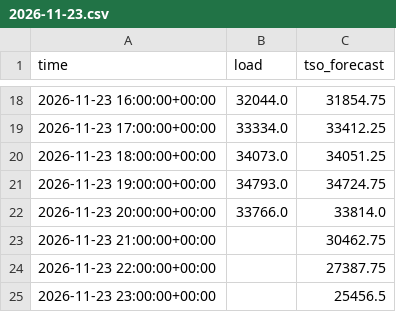
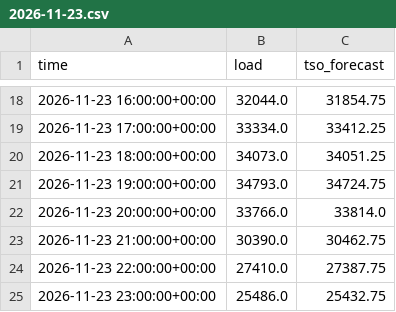
Before and after one commit to franrolotti/loadcast, a CSV file: actuals/ES/2026-11-23.csv, drawn as a sheet; only a part is shown, gaps mark what is left out.

```diff
--- a/actuals/ES/2026-11-23.csv
+++ b/actuals/ES/2026-11-23.csv
@@ -22,4 +22,4 @@ time,load,tso_forecast
 2026-11-23 20:00:00+00:00,33766.0,33814.0
-2026-11-23 21:00:00+00:00,,30462.75
-2026-11-23 22:00:00+00:00,,27387.75
-2026-11-23 23:00:00+00:00,,25456.5
+2026-11-23 21:00:00+00:00,30390.0,30462.75
+2026-11-23 22:00:00+00:00,27410.0,27387.75
+2026-11-23 23:00:00+00:00,25486.0,25432.75
```
Also changed, not shown: actuals/DE/2026-11-23.csv, actuals/DE/2026-11-24.csv, 12 other files.
